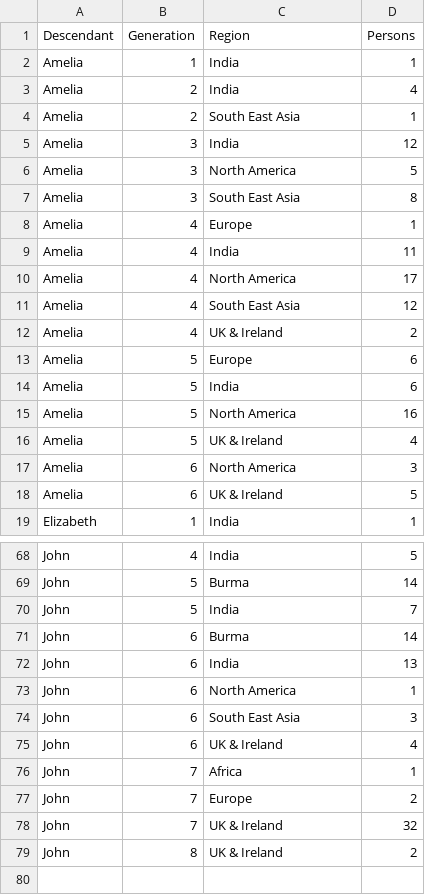
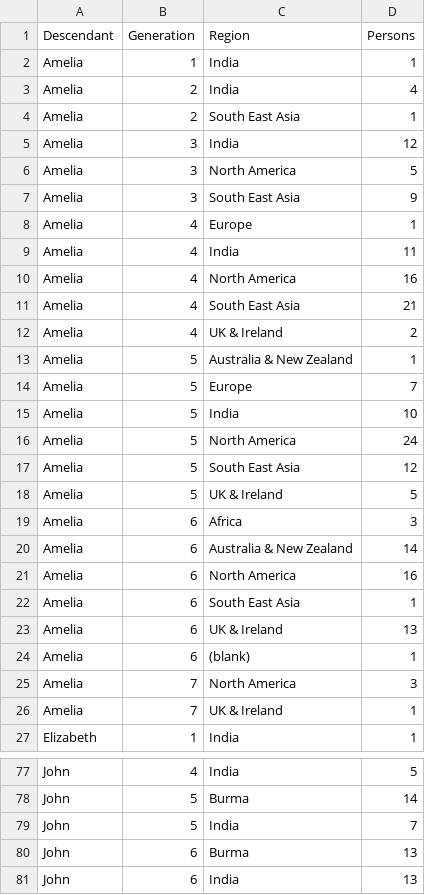
Before and after one commit to spuddybike/oharas-in-india, a CSV file: analysis/bmd-data/all-births.csv, drawn as a sheet; only a part is shown, gaps mark what is left out; the shorter side is filled out with more unchanged rows; the diff covers the shown part only.

Commit message:
Update all-births.csv

```diff
--- a/analysis/bmd-data/all-births.csv
+++ b/analysis/bmd-data/all-births.csv
@@ -6,14 +6,22 @@ Amelia,3,India,12
 Amelia,3,North America,5
-Amelia,3,South East Asia,8
+Amelia,3,South East Asia,9
 Amelia,4,Europe,1
 Amelia,4,India,11
-Amelia,4,North America,17
-Amelia,4,South East Asia,12
+Amelia,4,North America,16
+Amelia,4,South East Asia,21
 Amelia,4,UK & Ireland,2
-Amelia,5,Europe,6
-Amelia,5,India,6
-Amelia,5,North America,16
-Amelia,5,UK & Ireland,4
-Amelia,6,North America,3
-Amelia,6,UK & Ireland,5
+Amelia,5,Australia & New Zealand,1
+Amelia,5,Europe,7
+Amelia,5,India,10
+Amelia,5,North America,24
+Amelia,5,South East Asia,12
+Amelia,5,UK & Ireland,5
+Amelia,6,Africa,3
+Amelia,6,Australia & New Zealand,14
+Amelia,6,North America,16
+Amelia,6,South East Asia,1
+Amelia,6,UK & Ireland,13
+Amelia,6,(blank),1
+Amelia,7,North America,3
+Amelia,7,UK & Ireland,1
 Elizabeth,1,India,1
@@ -70,3 +79,3 @@ John,5,Burma,14
 John,5,India,7
-John,6,Burma,14
+John,6,Burma,13
 John,6,India,13
```
Also changed, not shown: 1 added row and 15 edited cells elsewhere in this file.
